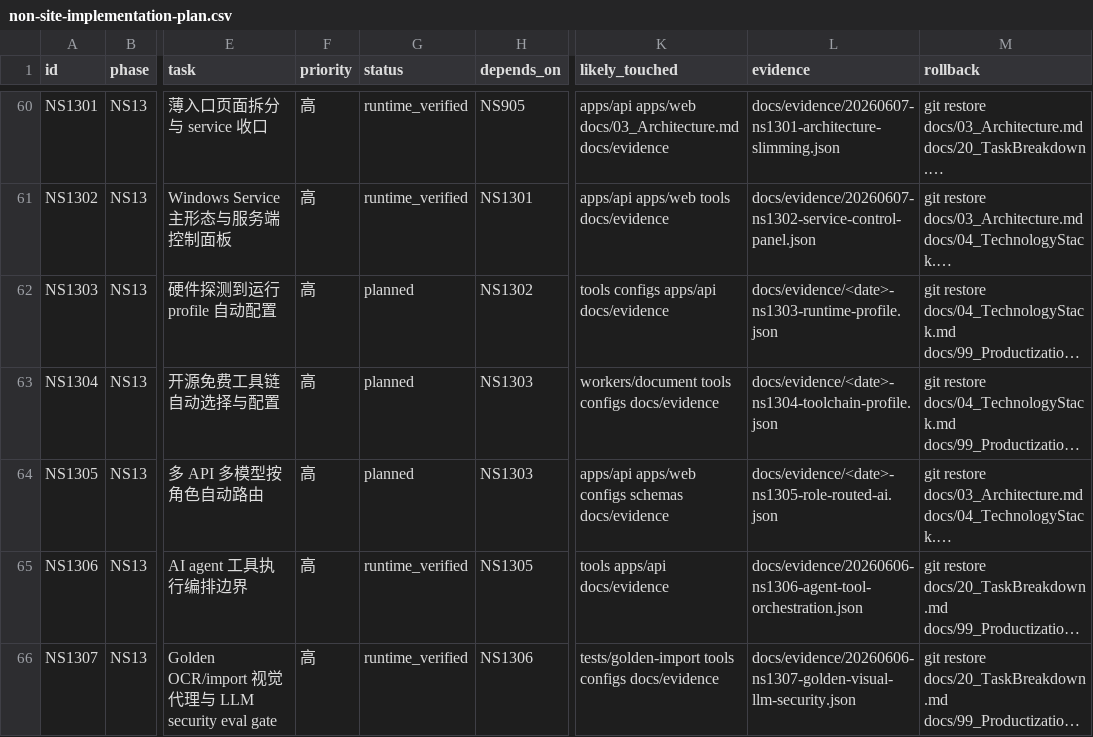
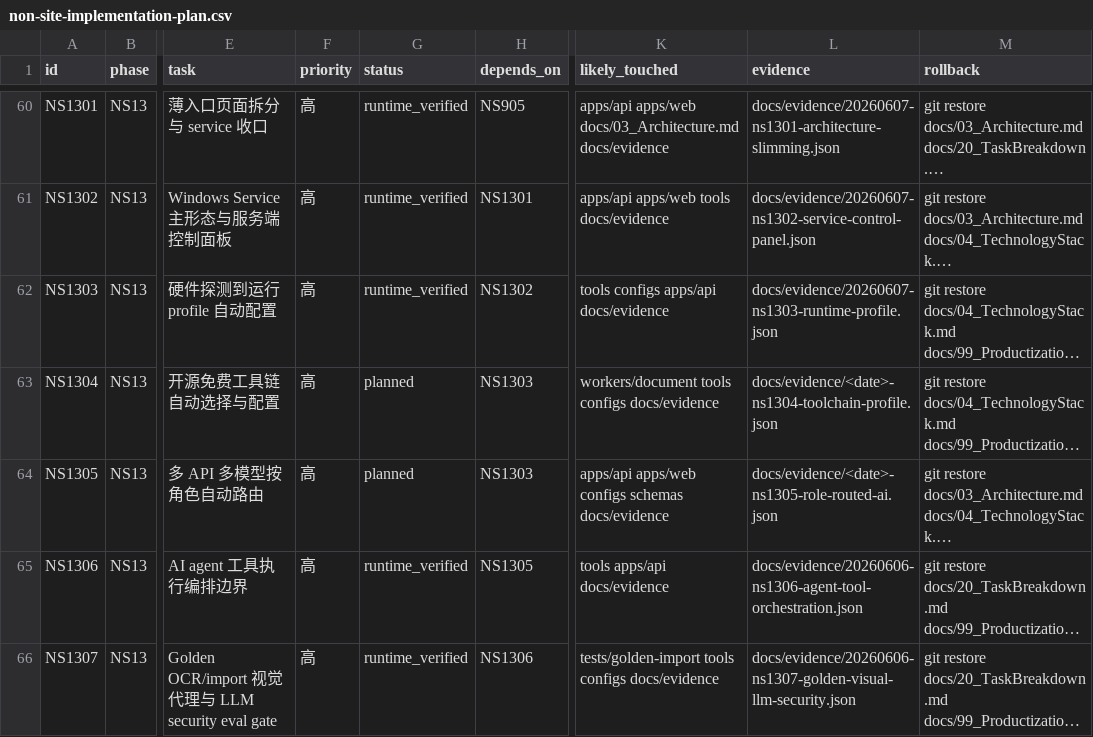
Before and after one commit to sciman-top/k12-question-graph, a CSV file: tasks/non-site-implementation-plan.csv, drawn as a sheet; only a part is shown, gaps mark what is left out; long unchanged cells end in …; the diff names each change by its address in the sheet, - before the commit and + after, or states it on an @@ line.

```diff
--- a/tasks/non-site-implementation-plan.csv
+++ b/tasks/non-site-implementation-plan.csv
-G62 (status): planned
+G62 (status): runtime_verified
-L62 (evidence): docs/evidence/<date>-ns1303-runtime-profile.json
+L62 (evidence): docs/evidence/20260607-ns1303-runtime-profile.json
```
Also changed, not shown: tasks/productization-roadmap.csv, 7 other files.
